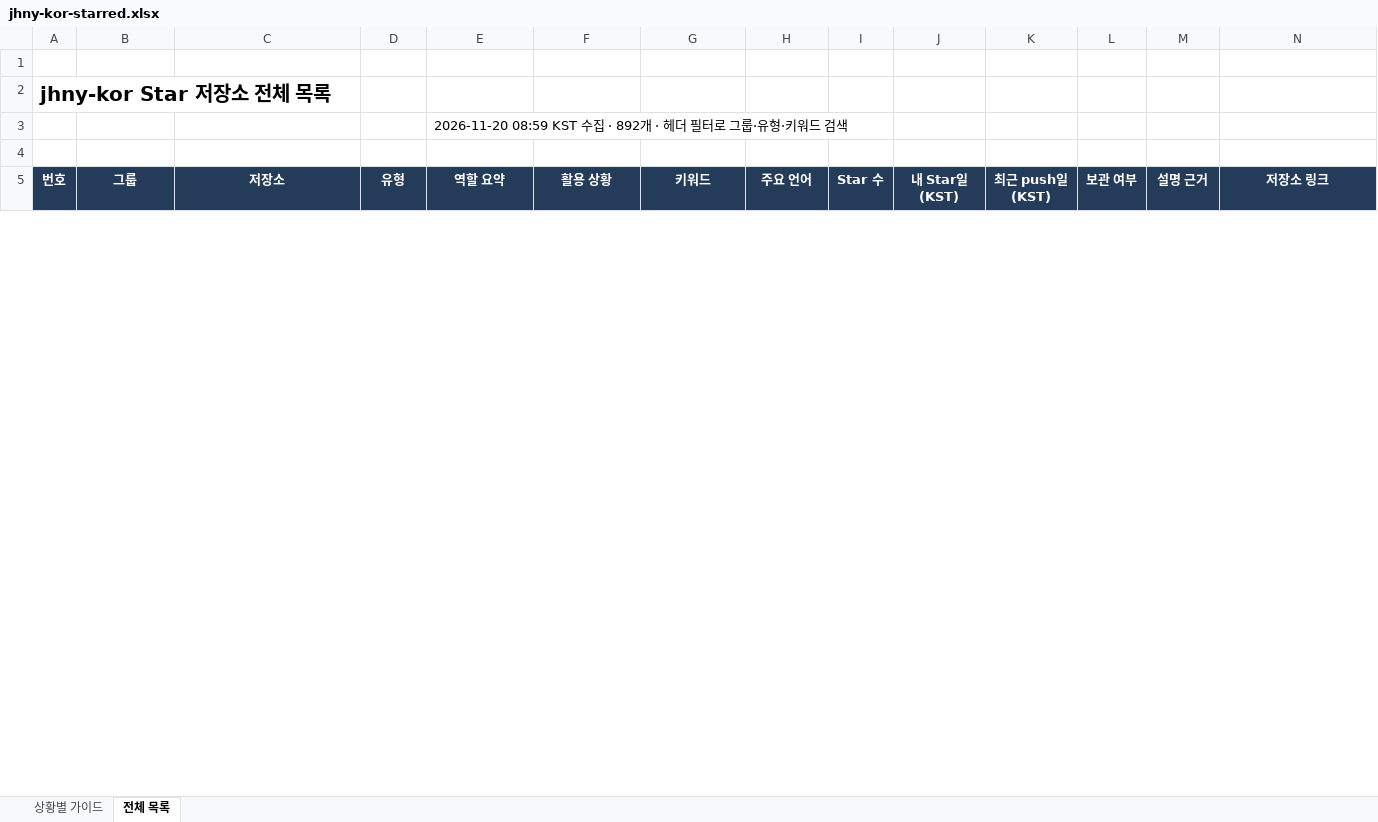
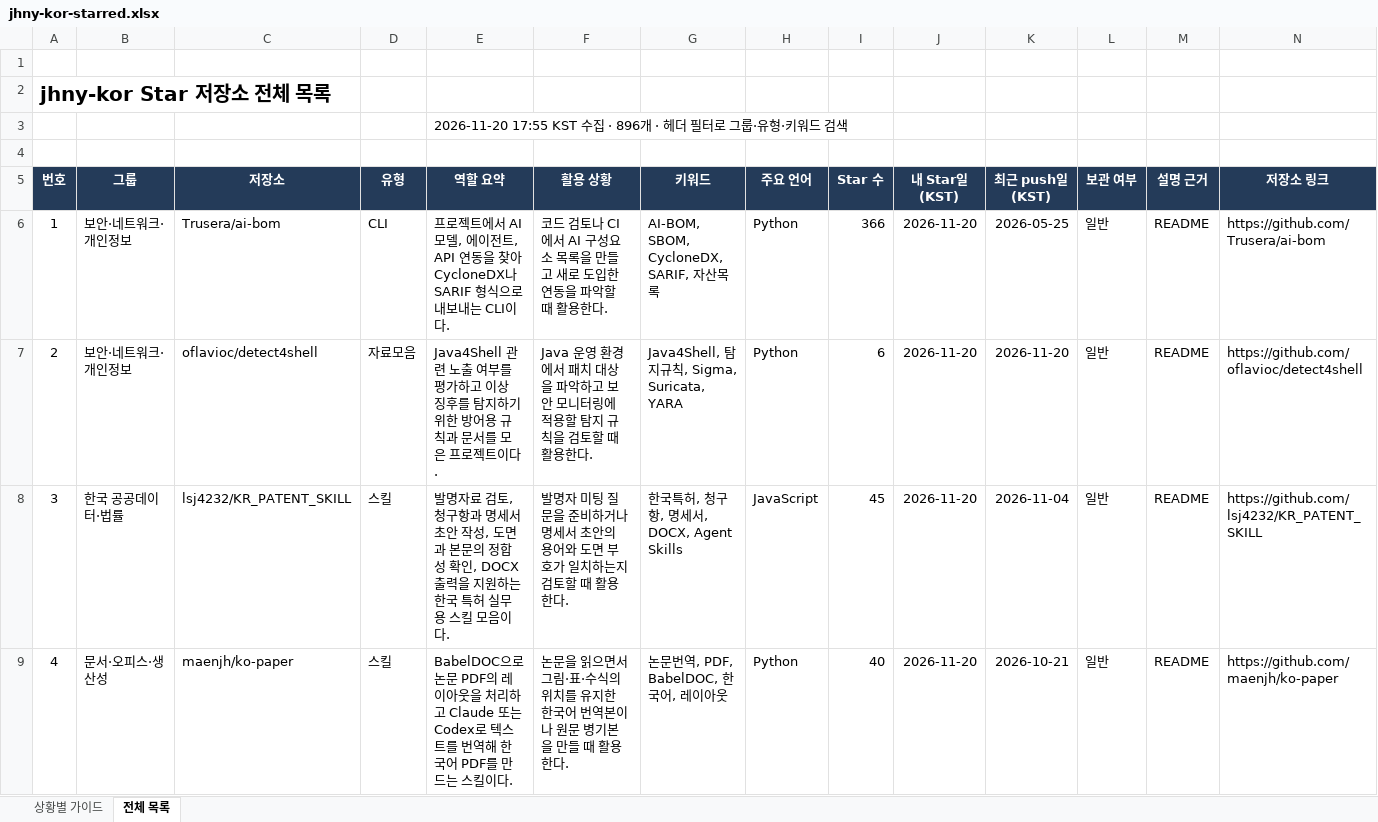
Before and after one commit to jhny-kor/star, an Excel workbook: jhny-kor-starred.xlsx, sheet 전체 목록, drawn as a sheet; only a part is shown; values as stored, in another font and other column widths than the file's, no borders; conditional formats and table styles not drawn; rows hold the shown columns only; the diff covers the shown part only; the diff names each change by its address in the sheet, - before the commit and + after, or states it on an @@ line.

Commit message:
Update starred repositories (896)

```diff
--- a/jhny-kor-starred.xlsx (sheet 전체 목록)
+++ b/jhny-kor-starred.xlsx (sheet 전체 목록)
-E3 (역할 요약): 2026-11-20 08:59 KST 수집 · 892개 · 헤…
+E3 (역할 요약): 2026-11-20 17:55 KST 수집 · 896개 · 헤…
+row 6: 1 | 보안·네트워크·개인정보 | Trusera/ai-bom | CLI | 프로젝트에서 AI 모델, 에이전트, API 연동을 찾아 CycloneDX나 SARIF 형식으로 내보내는 CLI이다. | 코드 검토나 CI에서 AI 구성요소 목록을 만들고 새로 도입한 연동을 파악할 때 활용한다. | AI-BOM, SBOM, CycloneDX, SARIF, 자산목록 | Python | 366 | 2026-11-20 | 2026-05-25 | 일반 | README | https://github.com/Trusera/ai-bom
+row 7: 2 | 보안·네트워크·개인정보 | oflavioc/detect4shell | 자료모음 | Java4Shell 관련 노출 여부를 평가하고 이상 징후를 탐지하기 위한 방어용 규칙과 문서를 모은 프로젝트이다. | Java 운영 환경에서 패치 대상을 파악하고 보안 모니터링에 적용할 탐지 규칙을 검토할 때 활용한다. | Java4Shell, 탐지규칙, Sigma, Suricata, YARA | Python | 6 | 2026-11-20 | 2026-11-20 | 일반 | README | https://github.com/oflavioc/detect4shell
+row 8: 3 | 한국 공공데이터·법률 | lsj4232/KR_PATENT_SKILL | 스킬 | 발명자료 검토, 청구항과 명세서 초안 작성, 도면과 본문의 정합성 확인, DOCX 출력을 지원하는 한국 특허 실무용 스킬 모음이다. | 발명자 미팅 질문을 준비하거나 명세서 초안의 용어와 도면 부호가 일치하는지 검토할 때 활용한다. | 한국특허, 청구항, 명세서, DOCX, Agent Skills | JavaScript | 45 | 2026-11-20 | 2026-11-04 | 일반 | README | https://github.com/lsj4232/KR_PATENT_SKILL
+row 9: 4 | 문서·오피스·생산성 | maenjh/ko-paper | 스킬 | BabelDOC으로 논문 PDF의 레이아웃을 처리하고 Claude 또는 Codex로 텍스트를 번역해 한국어 PDF를 만드는 스킬이다. | 논문을 읽으면서 그림·표·수식의 위치를 유지한 한국어 번역본이나 원문 병기본을 만들 때 활용한다. | 논문번역, PDF, BabelDOC, 한국어, 레이아웃 | Python | 40 | 2026-11-20 | 2026-10-21 | 일반 | README | https://github.com/maenjh/ko-paper
```
Also changed, not shown: 565 edited cells and row numbers in column A elsewhere in this sheet, sheet 상황별 가이드, formulas that keep their value, 2 other files.
